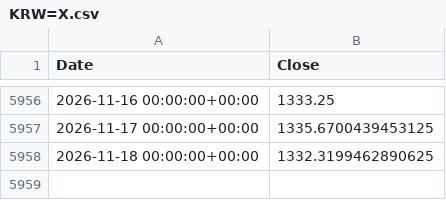
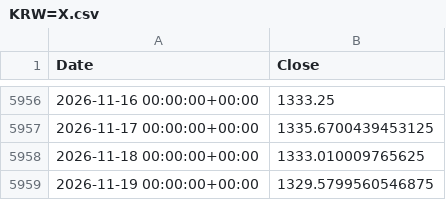
Before and after one commit to idght351-gif/blog-maker_claude, a CSV file: wordpress-plan/etf/data/KRW=X.csv, drawn as a sheet; only a part is shown, gaps mark what is left out.

```diff
--- a/wordpress-plan/etf/data/KRW=X.csv
+++ b/wordpress-plan/etf/data/KRW=X.csv
@@ -5957,2 +5957,3 @@ Date,Close
 2026-11-17 00:00:00+00:00,1335.6700439453125
-2026-11-18 00:00:00+00:00,1332.3199462890625
+2026-11-18 00:00:00+00:00,1333.010009765625
+2026-11-19 00:00:00+00:00,1329.5799560546875
```
Also changed, not shown: wordpress-plan/etf/data/BTC-USD.csv, wordpress-plan/etf/data/DGRO.csv, 24 other files.
